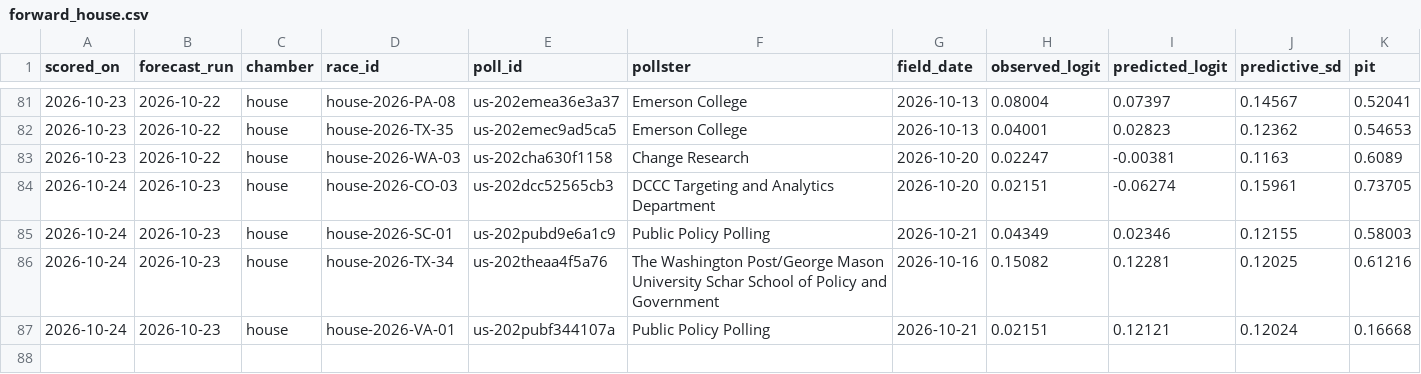
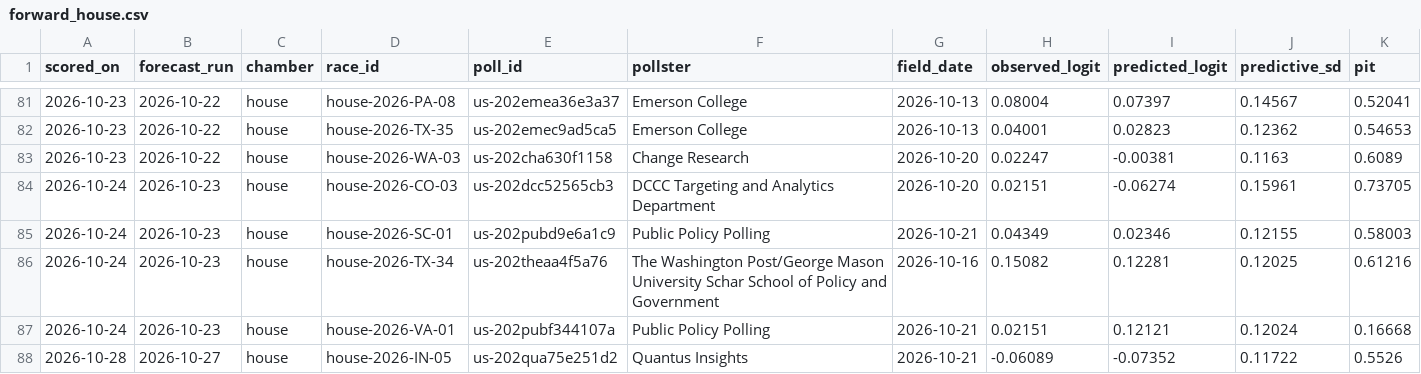
Before and after one commit to whyalwaysrose/midterms-forecast, a CSV file: data/calibration/forward_house.csv, drawn as a sheet; only a part is shown, gaps mark what is left out.

```diff
--- a/data/calibration/forward_house.csv
+++ b/data/calibration/forward_house.csv
@@ -87 +87,2 @@ scored_on,forecast_run,chamber,race_id,poll_id,pollster,field_date,observed_logi
 2026-10-24,2026-10-23,house,house-2026-VA-01,us-202pubf344107a,Public Policy Polling,2026-10-21,0.02151,0.12121,0.12024,0.16668
+2026-10-28,2026-10-27,house,house-2026-IN-05,us-202qua75e251d2,Quantus Insights,2026-10-21,-0.06089,-0.07352,0.11722,0.5526
```
Also changed, not shown: data/calibration/forward_senate.csv, 16 other files.
